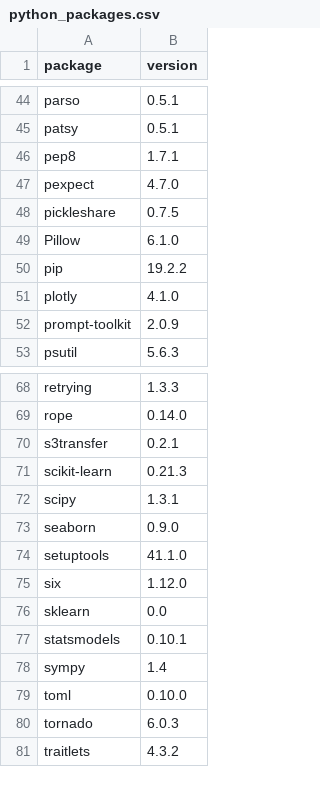
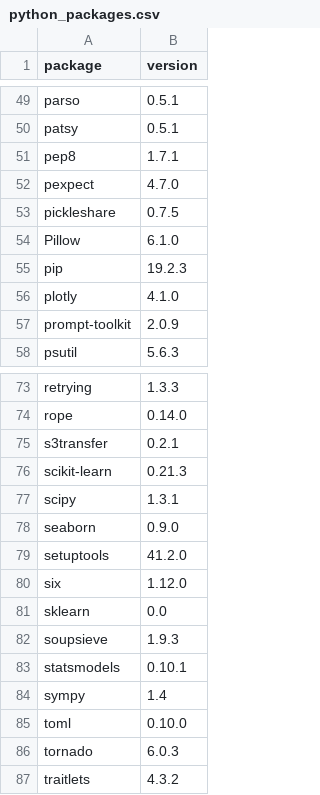
Before and after one commit to dysonance/Base, a CSV file: data/python_packages.csv, drawn as a sheet; only a part is shown, gaps mark what is left out; the diff covers the shown part only.

```diff
--- a/data/python_packages.csv
+++ b/data/python_packages.csv
@@ -49,3 +54,3 @@ pickleshare,0.7.5
 Pillow,6.1.0
-pip,19.2.2
+pip,19.2.3
 plotly,4.1.0
@@ -73,5 +78,6 @@ scipy,1.3.1
 seaborn,0.9.0
-setuptools,41.1.0
+setuptools,41.2.0
 six,1.12.0
 sklearn,0.0
+soupsieve,1.9.3
 statsmodels,0.10.1
```
Also changed, not shown: 5 added rows and 4 edited cells elsewhere in this file, data/brew_packages.csv, 1 other file.
